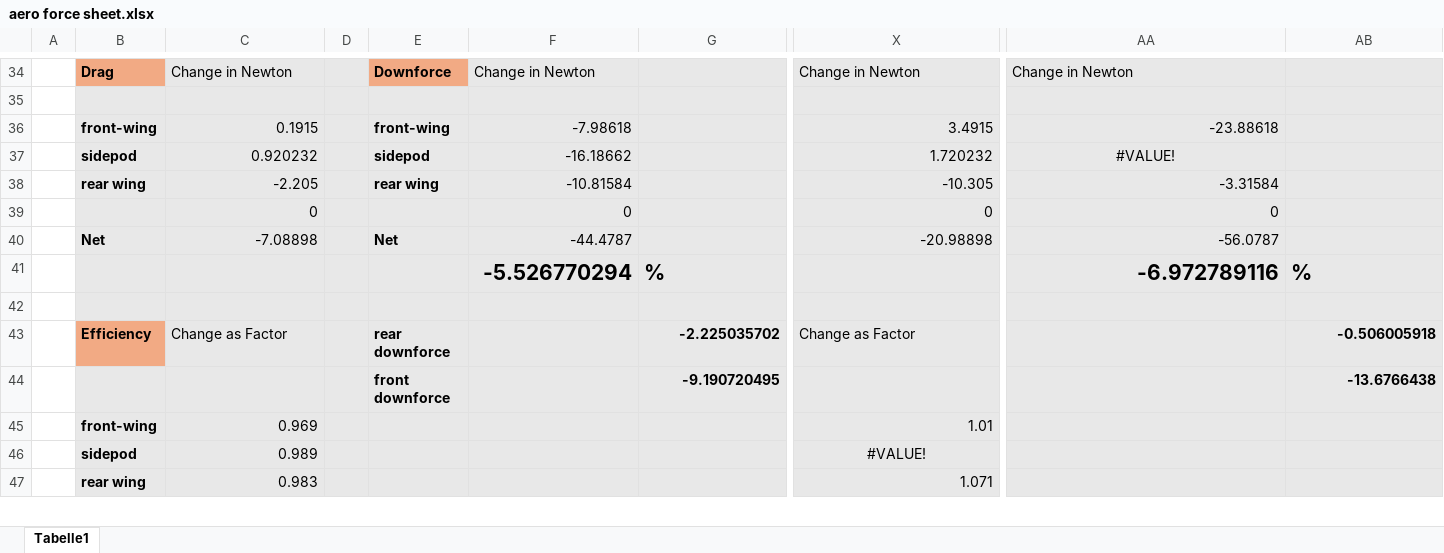
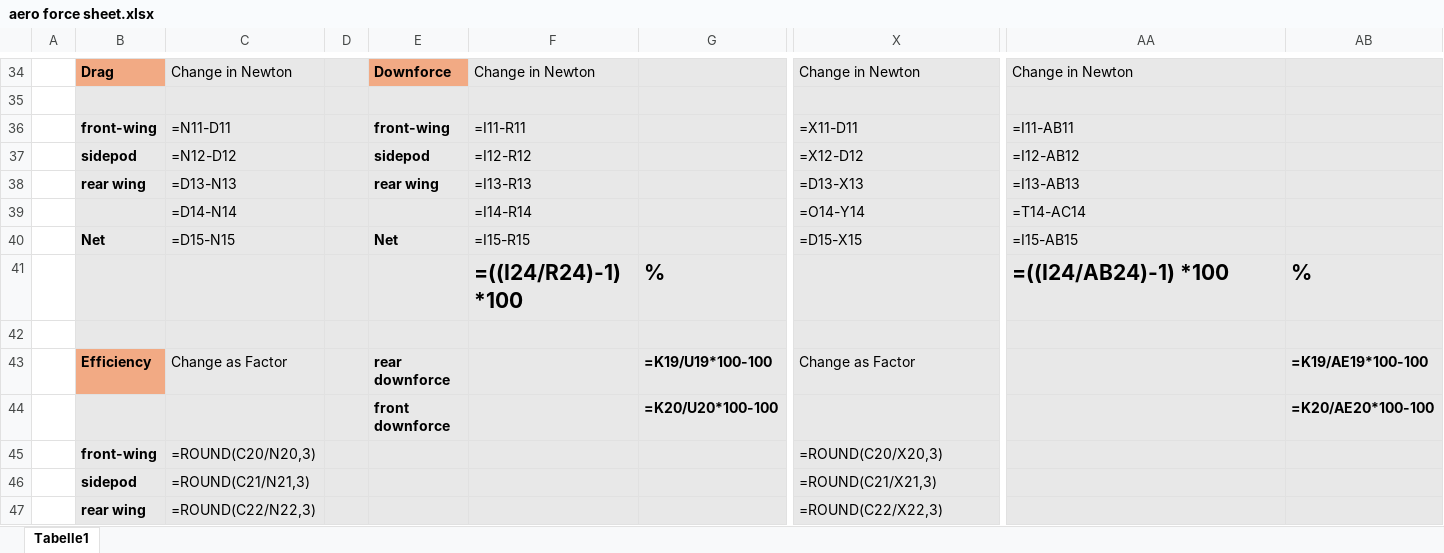
Before and after one commit to Brice0660/post_processing, an Excel workbook: aero force sheet.xlsx, sheet Tabelle1, drawn as a sheet; only a part is shown, gaps mark what is left out; values as stored, in another font and other column widths than the file's, no borders; formulas without a stored value are shown as written; conditional formats not drawn; removed rows and columns are numbered as before the commit, all else as after; rows hold the shown columns only; the diff covers the shown part only; the diff names each change by its address in the sheet, - before the commit and + after, or states it on an @@ line.

Commit message:
writing froces to force sheet, without reading forces from fluent

```diff
--- a/aero force sheet.xlsx (sheet Tabelle1)
+++ b/aero force sheet.xlsx (sheet Tabelle1)
-C36: 0.1915
+C36: =N11-D11
-F36: -7.98618
+F36: =I11-R11
-X36: 3.4915
+X36: =X11-D11
-AA36: -23.88618
+AA36: =I11-AB11
-C37: 0.920232
+C37: =N12-D12
-F37: -16.18662
+F37: =I12-R12
-X37: 1.720232
+X37: =X12-D12
-AA37: #VALUE!
+AA37: =I12-AB12
-AA37 alignment: center
+AA37 alignment: left
-C38: -2.205
+C38: =D13-N13
-F38: -10.81584
+F38: =I13-R13
-X38: -10.305
+X38: =D13-X13
-AA38: -3.31584
+AA38: =I13-AB13
-row 39:  |  | 0 |  |  | 0 |  | 0 | 0
+row 39:  |  | =D14-N14 |  |  | =I14-R14 |  | =O14-Y14 | =T14-AC14
-C40: -7.08898
+C40: =D15-N15
-F40: -44.4787
+F40: =I15-R15
-X40: -20.98898
+X40: =D15-X15
-AA40: -56.0787
+AA40: =I15-AB15
-F41: -5.526770294
+F41: =((I24/R24)-1) *100
-AA41: -6.972789116
+AA41: =((I24/AB24)-1) *100
-G43: -2.225035702
+G43: =K19/U19*100-100
-AB43: -0.506005918
+AB43: =K19/AE19*100-100
-G44: -9.190720495
+G44: =K20/U20*100-100
-AB44: -13.6766438
+AB44: =K20/AE20*100-100
-C45: 0.969
+C45: =ROUND(C20/N20,3)
-X45: 1.01
+X45: =ROUND(C20/X20,3)
-C46: 0.989
+C46: =ROUND(C21/N21,3)
-X46: #VALUE!
+X46: =ROUND(C21/X21,3)
-X46 alignment: center
+X46 alignment: left
-C47: 0.983
+C47: =ROUND(C22/N22,3)
-X47: 1.071
+X47: =ROUND(C22/X22,3)
```
Also changed, not shown: 45 edited cells and cell formats elsewhere in this sheet, 3 other files.
